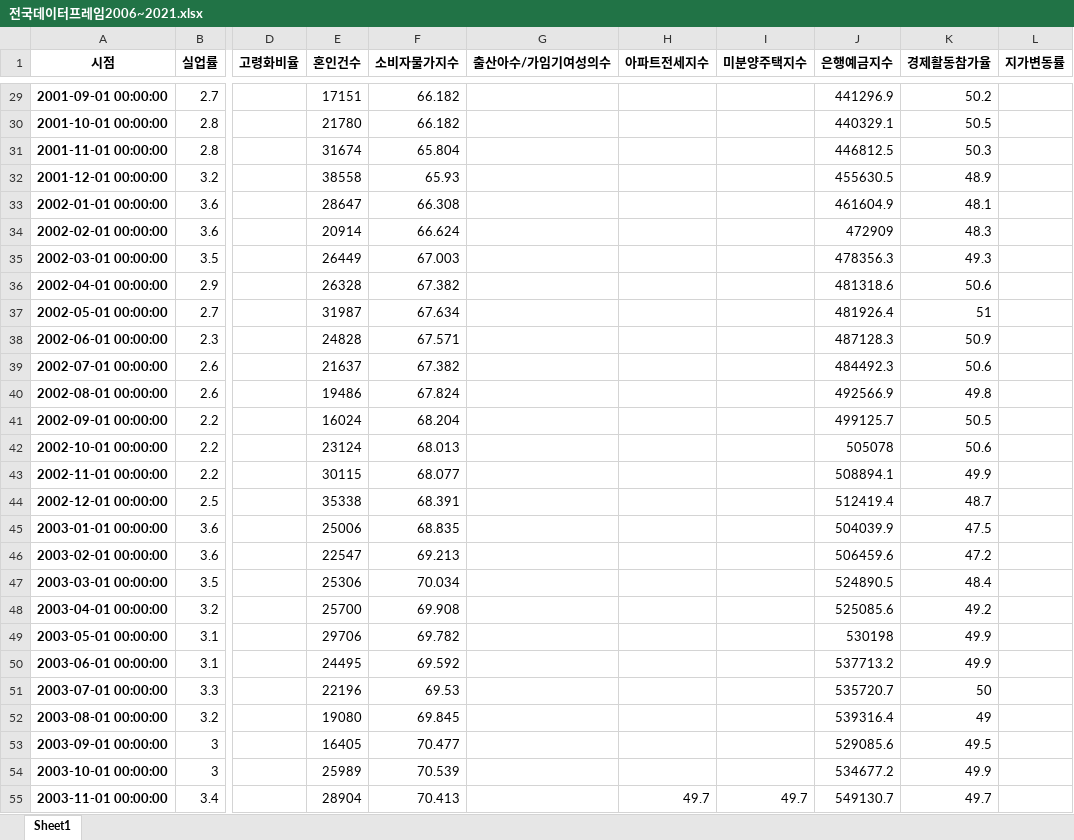
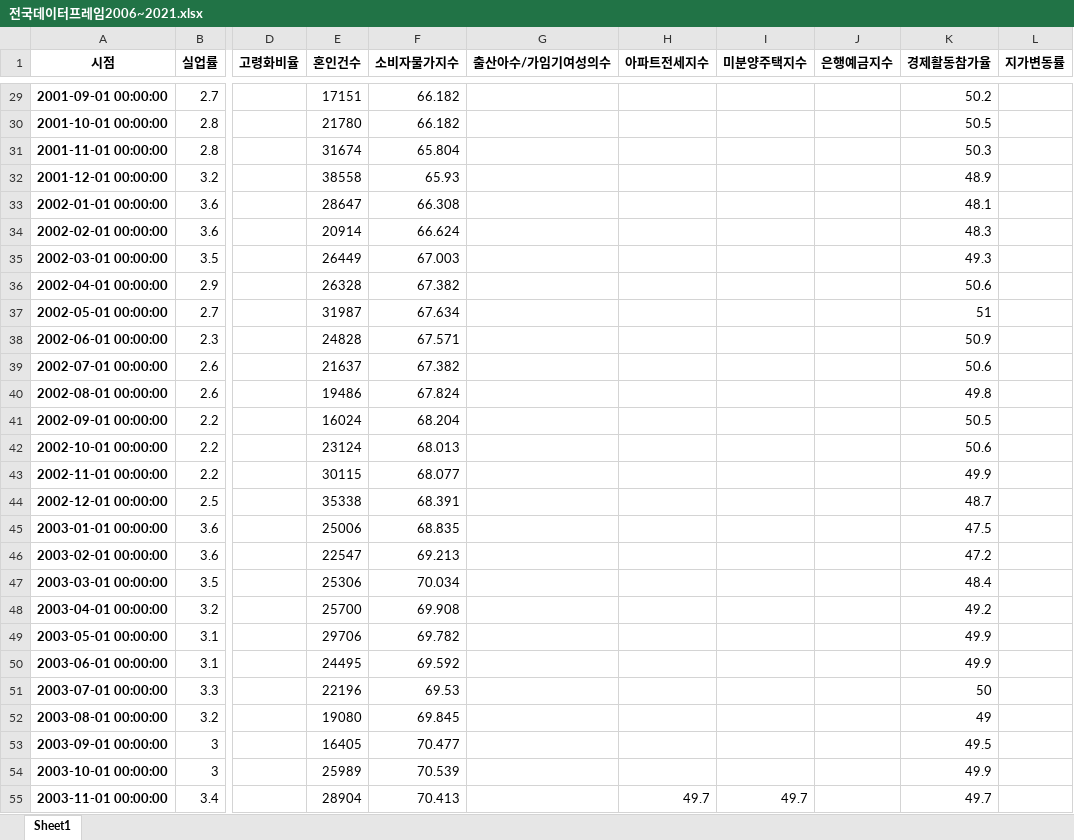
Before and after one commit to jewoodev/To_raise_a_child_well, an Excel workbook: data/gihun/dataset/전국데이터프레임2006~2021.xlsx, sheet Sheet1, drawn as a sheet; only a part is shown, gaps mark what is left out; values as stored, in another font and other column widths than the file's, no borders; the diff covers the shown part only; the diff names each change by its address in the sheet, - before the commit and + after, or states it on an @@ line.

```diff
--- a/data/gihun/dataset/전국데이터프레임2006~2021.xlsx (sheet Sheet1)
+++ b/data/gihun/dataset/전국데이터프레임2006~2021.xlsx (sheet Sheet1)
-J29 (은행예금지수): 441296.9
+J29 (은행예금지수): (empty)
-J30 (은행예금지수): 440329.1
+J30 (은행예금지수): (empty)
-J31 (은행예금지수): 446812.5
+J31 (은행예금지수): (empty)
-J32 (은행예금지수): 455630.5
+J32 (은행예금지수): (empty)
-J33 (은행예금지수): 461604.9
+J33 (은행예금지수): (empty)
-J34 (은행예금지수): 472909
+J34 (은행예금지수): (empty)
-J35 (은행예금지수): 478356.3
+J35 (은행예금지수): (empty)
-J36 (은행예금지수): 481318.6
+J36 (은행예금지수): (empty)
-J37 (은행예금지수): 481926.4
+J37 (은행예금지수): (empty)
-J38 (은행예금지수): 487128.3
+J38 (은행예금지수): (empty)
-J39 (은행예금지수): 484492.3
+J39 (은행예금지수): (empty)
-J40 (은행예금지수): 492566.9
+J40 (은행예금지수): (empty)
-J41 (은행예금지수): 499125.7
+J41 (은행예금지수): (empty)
-J42 (은행예금지수): 505078
+J42 (은행예금지수): (empty)
-J43 (은행예금지수): 508894.1
+J43 (은행예금지수): (empty)
-J44 (은행예금지수): 512419.4
+J44 (은행예금지수): (empty)
-J45 (은행예금지수): 504039.9
+J45 (은행예금지수): (empty)
-J46 (은행예금지수): 506459.6
+J46 (은행예금지수): (empty)
-J47 (은행예금지수): 524890.5
+J47 (은행예금지수): (empty)
-J48 (은행예금지수): 525085.6
+J48 (은행예금지수): (empty)
-J49 (은행예금지수): 530198
+J49 (은행예금지수): (empty)
-J50 (은행예금지수): 537713.2
+J50 (은행예금지수): (empty)
-J51 (은행예금지수): 535720.7
+J51 (은행예금지수): (empty)
-J52 (은행예금지수): 539316.4
+J52 (은행예금지수): (empty)
-J53 (은행예금지수): 529085.6
+J53 (은행예금지수): (empty)
-J54 (은행예금지수): 534677.2
+J54 (은행예금지수): (empty)
-J55 (은행예금지수): 549130.7
+J55 (은행예금지수): (empty)
```
Also changed, not shown: 52 edited cells elsewhere in this sheet, 8 other files.
